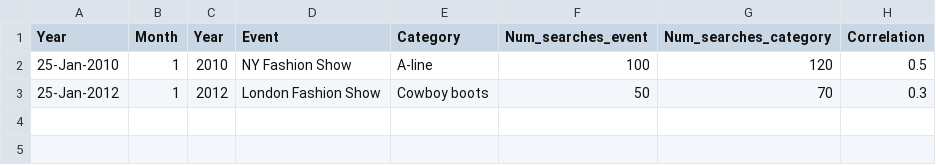
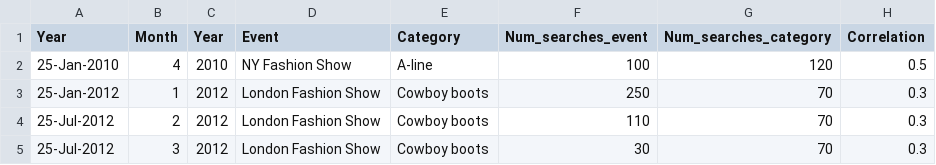
Before and after one commit to jaeeunoh/395-Final-Project, a CSV file: test_data.csv, drawn as a sheet.

Commit message:
range with month attempt

```diff
--- a/test_data.csv
+++ b/test_data.csv
@@ -1,3 +1,5 @@
 Year,Month,Year,Event,Category,Num_searches_event,Num_searches_category,Correlation
-25-Jan-2010,1,2010,NY Fashion Show,A-line ,100,120,0.5
-25-Jan-2012,1,2012,London Fashion Show,Cowboy boots,50,70,0.3
+25-Jan-2010,4,2010,NY Fashion Show,A-line ,100,120,0.5
+25-Jan-2012,1,2012,London Fashion Show,Cowboy boots,250,70,0.3
+25-Jul-2012,2,2012,London Fashion Show,Cowboy boots,110,70,0.3
+25-Jul-2012,3,2012,London Fashion Show,Cowboy boots,30,70,0.3
```
Also changed, not shown: 3 other files.
